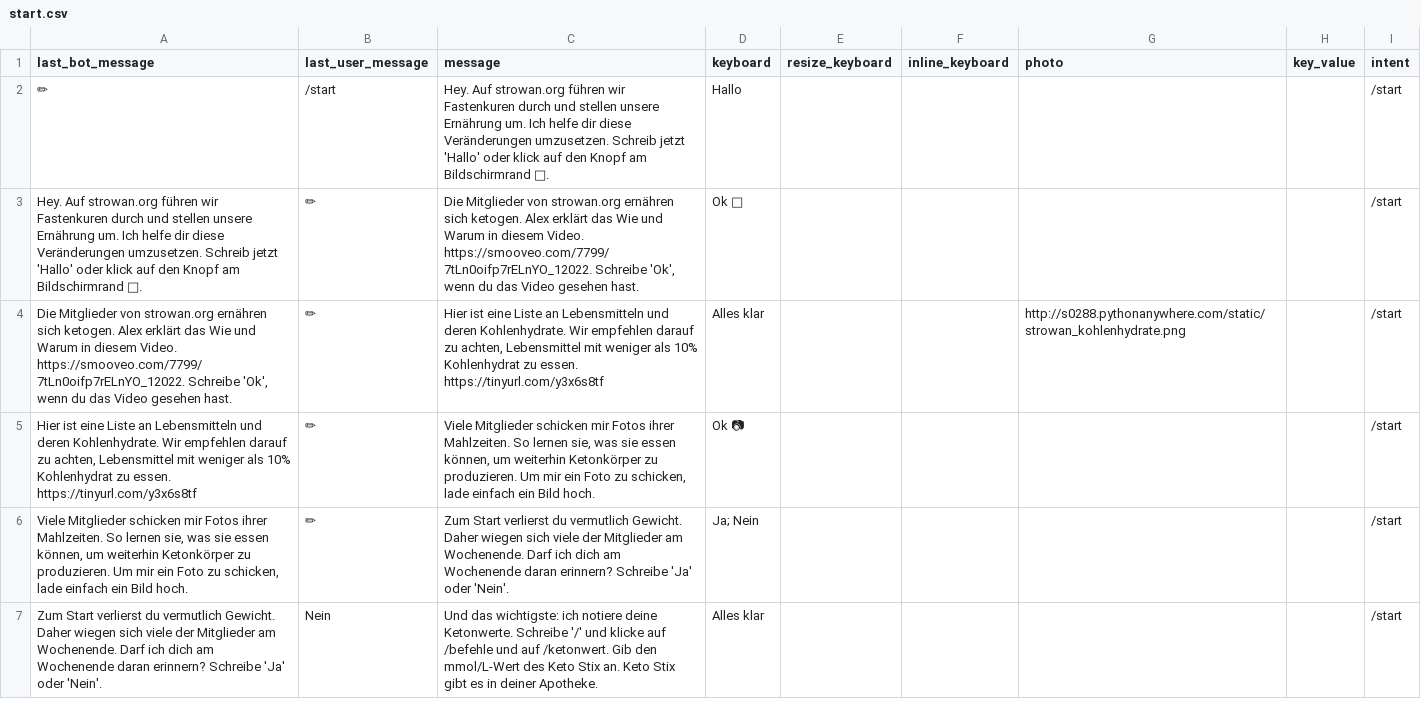
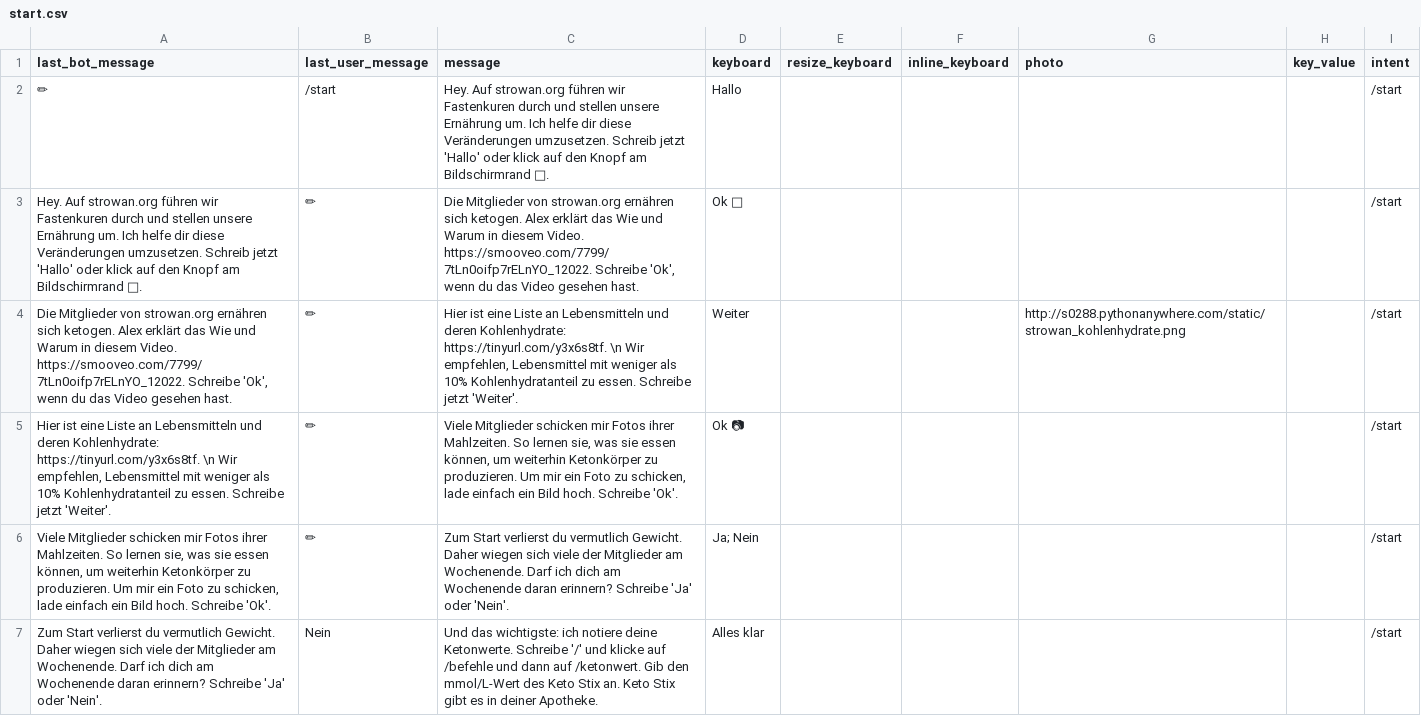
Before and after one commit to s0288/strowan_bot, a CSV file: strowan_bot/dialogues/start.csv, drawn as a sheet; only a part is shown; the diff covers the shown part only.

```diff
--- a/strowan_bot/dialogues/start.csv
+++ b/strowan_bot/dialogues/start.csv
@@ -3,5 +3,5 @@ last_bot_message,last_user_message,message,keyboard,resize_keyboard,inline_keybo
 Hey. Auf strowan.org führen wir Fastenkuren durch und stellen unsere Ernährung um. Ich helfe dir diese Veränderungen umzusetzen. Schreib jetzt 'Hallo' oder klick auf den Knopf am Bildschirmrand 👋.,✏,"Die Mitglieder von strowan.org ernähren sich ketogen. Alex erklärt das Wie und Warum in diesem Video. https://smooveo.com/7799/7tLn0oifp7rELnYO_12022. Schreibe 'Ok', wenn du das Video gesehen hast.",Ok 🎥,,,,,/start
-"Die Mitglieder von strowan.org ernähren sich ketogen. Alex erklärt das Wie und Warum in diesem Video. https://smooveo.com/7799/7tLn0oifp7rELnYO_12022. Schreibe 'Ok', wenn du das Video gesehen hast.",✏,"Hier ist eine Liste an Lebensmitteln und deren Kohlenhydrate. Wir empfehlen darauf zu achten, Lebensmittel mit weniger als 10% Kohlenhydrat zu essen. https://tinyurl.com/y3x6s8tf ",Alles klar,,,http://s0288.pythonanywhere.com/static/strowan_kohlenhydrate.png,,/start
-"Hier ist eine Liste an Lebensmitteln und deren Kohlenhydrate. Wir empfehlen darauf zu achten, Lebensmittel mit weniger als 10% Kohlenhydrat zu essen. https://tinyurl.com/y3x6s8tf ",✏,"Viele Mitglieder schicken mir Fotos ihrer Mahlzeiten. So lernen sie, was sie essen können, um weiterhin Ketonkörper zu produzieren. Um mir ein Foto zu schicken, lade einfach ein Bild hoch.",Ok 📷,,,,,/start
-"Viele Mitglieder schicken mir Fotos ihrer Mahlzeiten. So lernen sie, was sie essen können, um weiterhin Ketonkörper zu produzieren. Um mir ein Foto zu schicken, lade einfach ein Bild hoch.",✏,Zum Start verlierst du vermutlich Gewicht. Daher wiegen sich viele der Mitglieder am Wochenende. Darf ich dich am Wochenende daran erinnern? Schreibe 'Ja' oder 'Nein'.,Ja; Nein,,,,,/start
-Zum Start verlierst du vermutlich Gewicht. Daher wiegen sich viele der Mitglieder am Wochenende. Darf ich dich am Wochenende daran erinnern? Schreibe 'Ja' oder 'Nein'.,Nein,Und das wichtigste: ich notiere deine Ketonwerte. Schreibe '/' und klicke auf /befehle und auf /ketonwert. Gib den mmol/L-Wert des Keto Stix an. Keto Stix gibt es in deiner Apotheke.,Alles klar,,,,,/start
+"Die Mitglieder von strowan.org ernähren sich ketogen. Alex erklärt das Wie und Warum in diesem Video. https://smooveo.com/7799/7tLn0oifp7rELnYO_12022. Schreibe 'Ok', wenn du das Video gesehen hast.",✏,"Hier ist eine Liste an Lebensmitteln und deren Kohlenhydrate: https://tinyurl.com/y3x6s8tf. \n Wir empfehlen, Lebensmittel mit weniger als 10% Kohlenhydratanteil zu essen. Schreibe jetzt 'Weiter'.",Weiter,,,http://s0288.pythonanywhere.com/static/strowan_kohlenhydrate.png,,/start
+"Hier ist eine Liste an Lebensmitteln und deren Kohlenhydrate: https://tinyurl.com/y3x6s8tf. \n Wir empfehlen, Lebensmittel mit weniger als 10% Kohlenhydratanteil zu essen. Schreibe jetzt 'Weiter'.",✏,"Viele Mitglieder schicken mir Fotos ihrer Mahlzeiten. So lernen sie, was sie essen können, um weiterhin Ketonkörper zu produzieren. Um mir ein Foto zu schicken, lade einfach ein Bild hoch. Schreibe 'Ok'.",Ok 📷,,,,,/start
+"Viele Mitglieder schicken mir Fotos ihrer Mahlzeiten. So lernen sie, was sie essen können, um weiterhin Ketonkörper zu produzieren. Um mir ein Foto zu schicken, lade einfach ein Bild hoch. Schreibe 'Ok'.",✏,Zum Start verlierst du vermutlich Gewicht. Daher wiegen sich viele der Mitglieder am Wochenende. Darf ich dich am Wochenende daran erinnern? Schreibe 'Ja' oder 'Nein'.,Ja; Nein,,,,,/start
+Zum Start verlierst du vermutlich Gewicht. Daher wiegen sich viele der Mitglieder am Wochenende. Darf ich dich am Wochenende daran erinnern? Schreibe 'Ja' oder 'Nein'.,Nein,Und das wichtigste: ich notiere deine Ketonwerte. Schreibe '/' und klicke auf /befehle und dann auf /ketonwert. Gib den mmol/L-Wert des Keto Stix an. Keto Stix gibt es in deiner Apotheke.,Alles klar,,,,,/start
```
Also changed, not shown: 4 edited cells elsewhere in this file.
